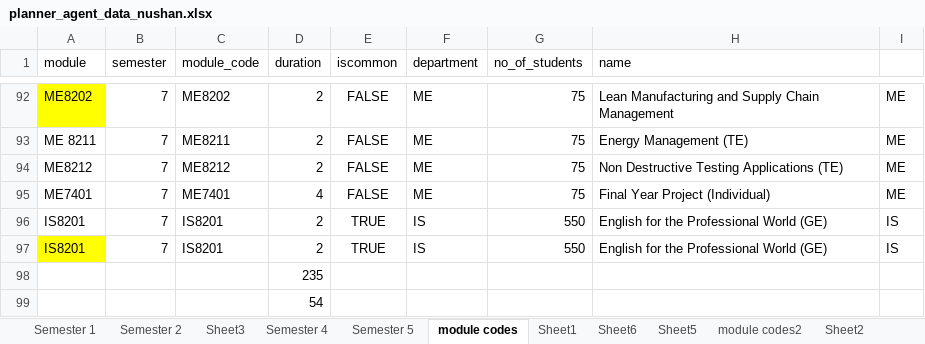
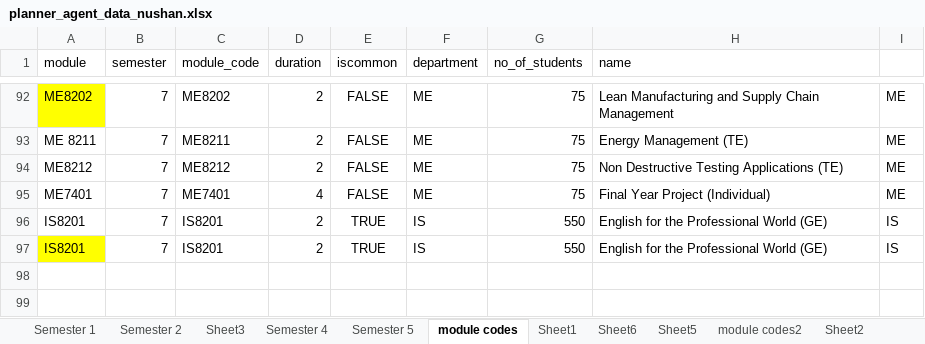
Before and after one commit to nushan2000/AI-Assistance-FOE, an Excel workbook: backend-Planner/data/planner_agent_data_nushan.xlsx, sheet module codes, drawn as a sheet; only a part is shown, gaps mark what is left out; values as stored, in another font and other column widths than the file's, no borders; conditional formats not drawn; the diff names each change by its address in the sheet, - before the commit and + after, or states it on an @@ line.

```diff
--- a/backend-Planner/data/planner_agent_data_nushan.xlsx (sheet module codes)
+++ b/backend-Planner/data/planner_agent_data_nushan.xlsx (sheet module codes)
-row 98:  |  |  | 235
-row 99:  |  |  | 54
```
Also changed, not shown: 9 other files.
